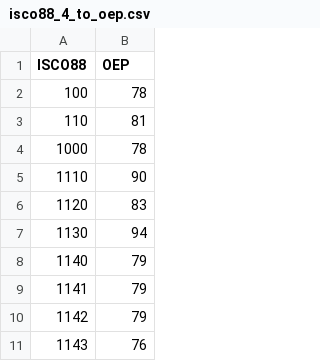
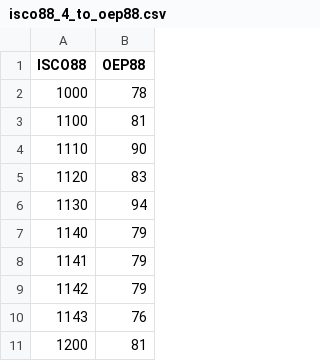
Before and after one commit to cimentadaj/DIGCLASS, a CSV file: data-raw/social_classes/translation/isco88_4_to_oep88.csv (was data-raw/social_classes/translation/isco88_4_to_oep.csv), drawn as a sheet; only a part is shown; the shorter side is filled out with more unchanged rows.

```diff
--- a/data-raw/social_classes/translation/isco88_4_to_oep.csv
+++ b/data-raw/social_classes/translation/isco88_4_to_oep88.csv
@@ -1,5 +1,4 @@
-ISCO88,OEP
-100,78
-110,81
+ISCO88,OEP88
 1000,78
+1100,81
 1110,90
```
Also changed, not shown: data-raw/social_classes/translation/isco08_4_to_oep08.csv, 17 other files.
